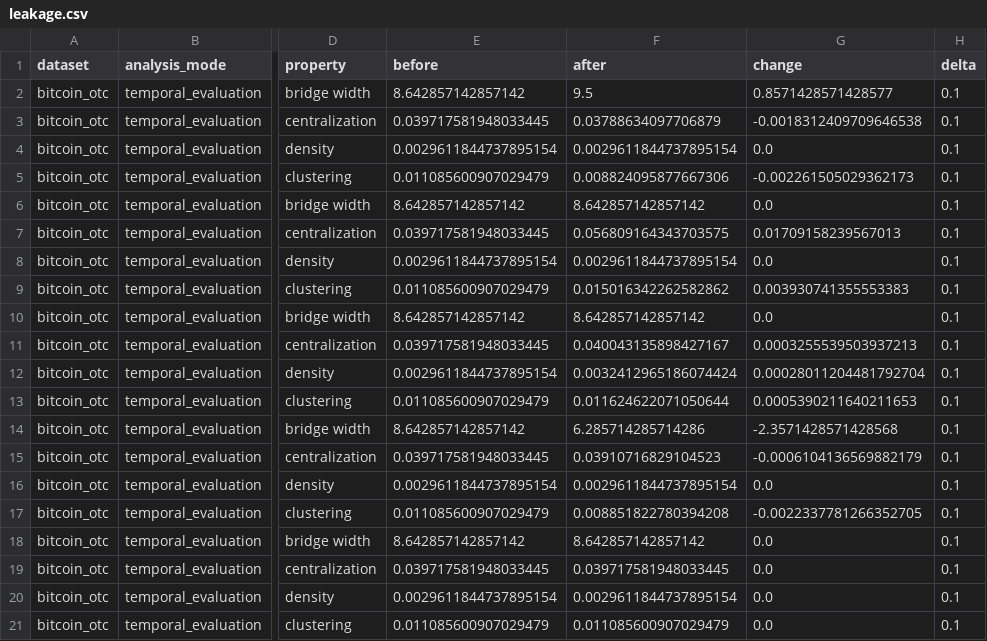
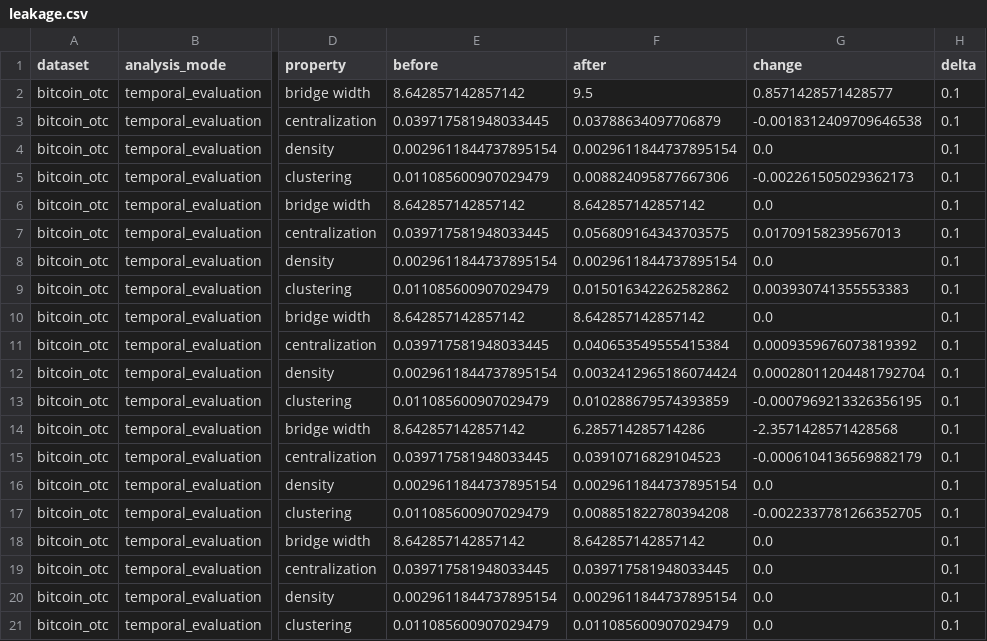
Before and after one commit to ivangmg32/tgap, a CSV file: output/real_data_v2/temporal_evaluation/bitcoin_otc/leakage.csv, drawn as a sheet; only a part is shown, gaps mark what is left out; the diff names each change by its address in the sheet, - before the commit and + after, or states it on an @@ line.

Commit message:
Add readable views of the real-data TGAP results
tgap_results.csv is the most important output, but 180 rows of numbers is
not something anyone reads, and the one impact chart we had was unreadable:
impacts legitimately span orders of magnitude (+29.52 next to +0.011), so a
shared bar axis hid most of them, and a vanished bar was indistinguishable
from a real zero or from an excluded row.

Three additions, each answering one question a reader actually asks:

  explanation_heatmap.png  "what does each model respond to?"
      Colour is normalised per model row, the real impact is printed in the
      cell. Colour carries the pattern, text carries the magnitude, so
      neither has to compromise. All 30 cells are legible down to 4e-04.

  validity_map.png         "which experiments could I use, and why not the
      others?" 300 of 1,440 rows are excluded; that fact previously lived
      only in a CSV column. One cell per (concept, signed delta), coloured
      by status.

  report.md                a per-dataset markdown summary: raw-vs-used
      counts, the leakage-control block, how much of the run is usable and
      why not, the 6x5 explanation table, the largest responses, and the
      snapshot list. Contains no timestamp, so repeated runs of the same
      code produce identical bytes.

Two bugs fixed on the way:

  - the two bipartite adapters had no `description` field while the other
    six did; the inconsistency had gone unnoticed. Added to both.
  - writeReport read meta['description'] rather than .get(), so that missing
    field aborted a whole run after three minutes of real computation. A
    convenience file must never be able to destroy a run's work.

Regenerated the temporal_evaluation outputs. 28 rows of tgap_results.csv
differ from the previous run, all of them Density+increase: that is the
known cross-process non-determinism in DensityTransformation (nx.non_edges
orders pairs by string-hash, which Python randomises per process). Still
unfixed, still documented.

Tests: 269 total, 267 passed, 0 failed, 2 skipped (deliberate), 96.6 s.

```diff
--- a/output/real_data_v2/temporal_evaluation/bitcoin_otc/leakage.csv
+++ b/output/real_data_v2/temporal_evaluation/bitcoin_otc/leakage.csv
-F11 (after): 0.040043135898427167
+F11 (after): 0.040653549555415384
-G11 (change): 0.0003255539503937213
+G11 (change): 0.0009359676073819392
-F13 (after): 0.011624622071050644
+F13 (after): 0.010288679574393859
-G13 (change): 0.0005390211640211653
+G13 (change): -0.0007969213326356195
```
Also changed, not shown: output/real_data_v2/temporal_evaluation/bitcoin_alpha/leakage.csv, output/real_data_v2/temporal_evaluation/bitcoin_otc/tgap_results.csv, 54 other files.
